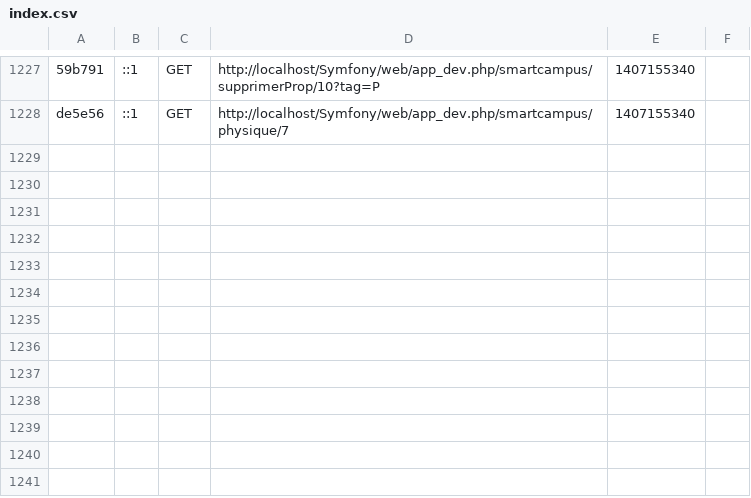
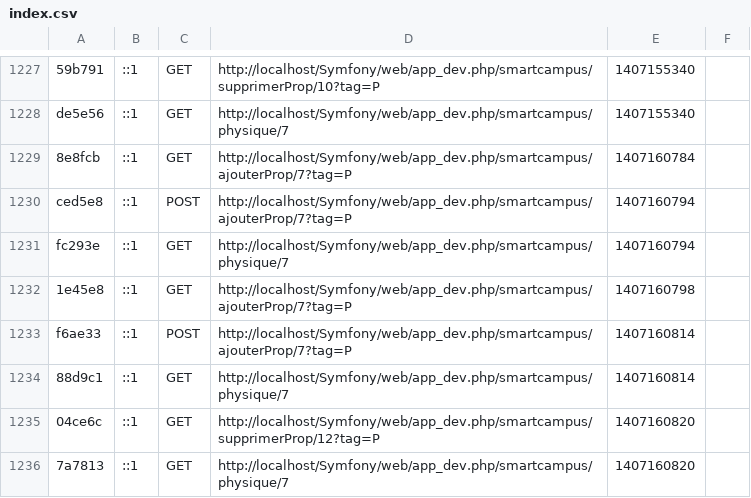
Before and after one commit to SmartCampus/admin, a CSV file: app/cache/dev/profiler/index.csv, drawn as a sheet; only a part is shown, gaps mark what is left out; the diff names each change by its address in the sheet, - before the commit and + after, or states it on an @@ line.

```diff
--- a/app/cache/dev/profiler/index.csv
+++ b/app/cache/dev/profiler/index.csv
+row 1229: 8e8fcb | ::1 | GET | http://localhost/Symfony/web/app_dev.php/smartcampus/ajouterProp/7?tag=P | 1407160784
+row 1230: ced5e8 | ::1 | POST | http://localhost/Symfony/web/app_dev.php/smartcampus/ajouterProp/7?tag=P | 1407160794
+row 1231: fc293e | ::1 | GET | http://localhost/Symfony/web/app_dev.php/smartcampus/physique/7 | 1407160794
+row 1232: 1e45e8 | ::1 | GET | http://localhost/Symfony/web/app_dev.php/smartcampus/ajouterProp/7?tag=P | 1407160798
+row 1233: f6ae33 | ::1 | POST | http://localhost/Symfony/web/app_dev.php/smartcampus/ajouterProp/7?tag=P | 1407160814
+row 1234: 88d9c1 | ::1 | GET | http://localhost/Symfony/web/app_dev.php/smartcampus/physique/7 | 1407160814
+row 1235: 04ce6c | ::1 | GET | http://localhost/Symfony/web/app_dev.php/smartcampus/supprimerProp/12?tag=P | 1407160820
+row 1236: 7a7813 | ::1 | GET | http://localhost/Symfony/web/app_dev.php/smartcampus/physique/7 | 1407160820
```
Also changed, not shown: 10 other files.
